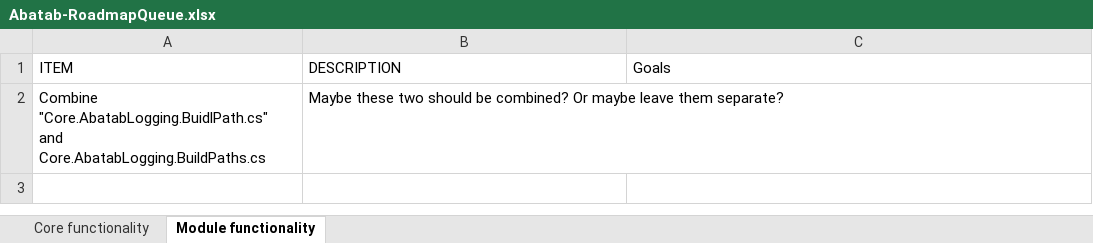
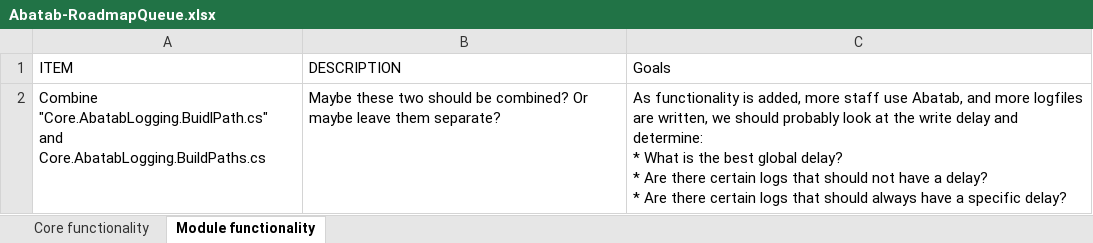
Before and after one commit to spectrum-health-systems/Abatab, an Excel workbook: .development/Documentation/Abatab-RoadmapQueue.xlsx, sheet Module functionality, drawn as a sheet; values as stored, in another font and other column widths than the file's, no borders; ↵ is a line break in a cell; the diff names each change by its address in the sheet, - before the commit and + after, or states it on an @@ line.

Commit message:
Update documentation

```diff
--- a/.development/Documentation/Abatab-RoadmapQueue.xlsx (sheet Module functionality)
+++ b/.development/Documentation/Abatab-RoadmapQueue.xlsx (sheet Module functionality)
-C2 (Goals): (empty)
+C2 (Goals): As functionality is added, more staff use Abatab, and more logfiles are written, we should probably look at the write delay and determine: ↵ * What is the best global delay? ↵ * Are there certain logs that should not have a delay? ↵ * Are there certain logs that should always have a specific delay?
```
Also changed, not shown: 1 other file.
